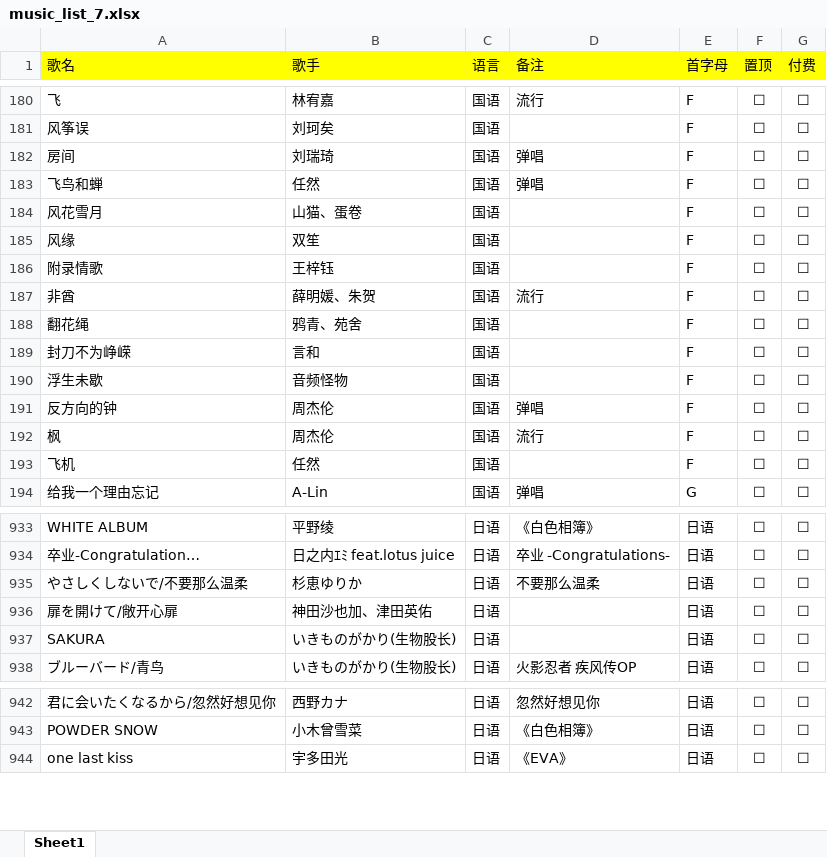
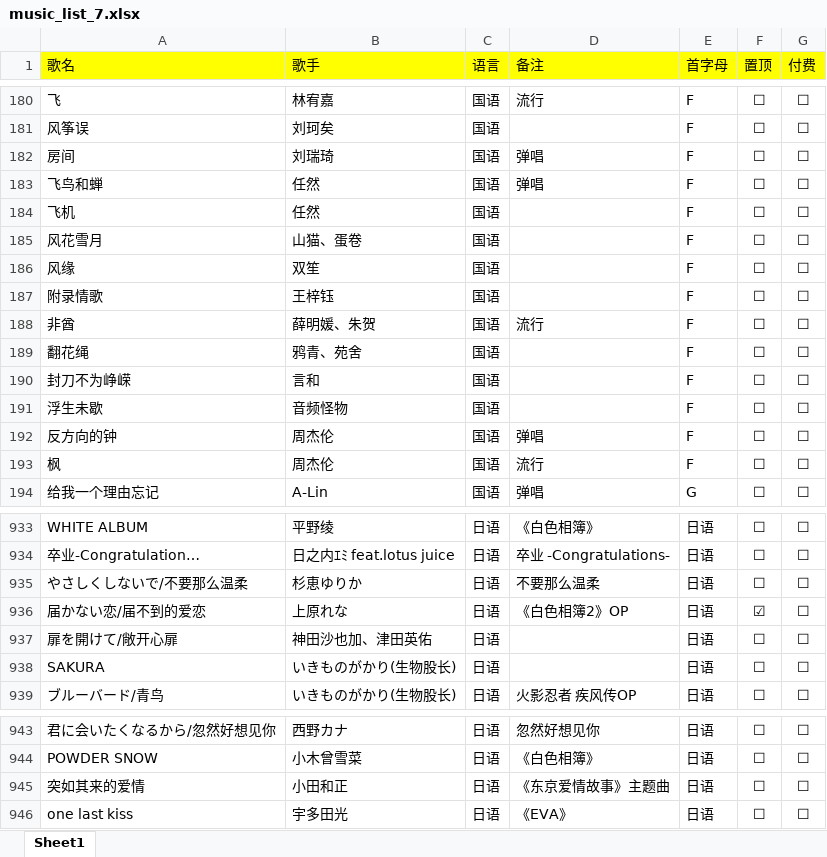
Before and after one commit to alan314m/song-list-of-nanakaie, an Excel workbook: music_list_7.xlsx, sheet Sheet1, drawn as a sheet; only a part is shown, gaps mark what is left out; values as stored, in another font and other column widths than the file's, no borders; the diff names each change by its address in the sheet, - before the commit and + after, or states it on an @@ line.

Commit message:
updated song list 2022/4/21, optimized css

```diff
--- a/music_list_7.xlsx (sheet Sheet1)
+++ b/music_list_7.xlsx (sheet Sheet1)
@@ row 193 moved to row 184: 飞机 @@
+row 936: 届かない恋/届不到的爱恋 | 上原れな | 日语 | 《白色相簿2》OP | 日语 | ☑ | ☐
+row 945: 突如其来的爱情 | 小田和正 | 日语 | 《东京爱情故事》主题曲 | 日语 | ☐ | ☐
```
Also changed, not shown: 5 other files.
